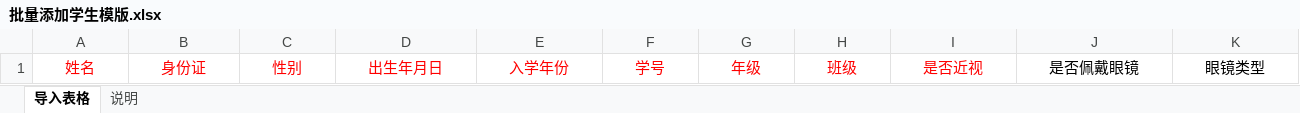
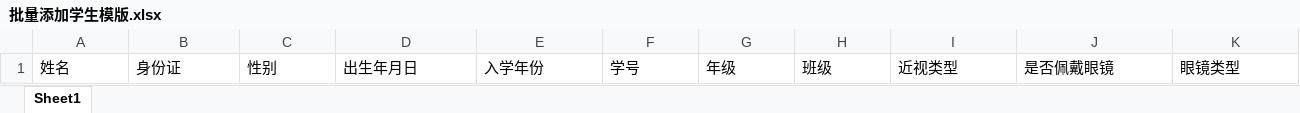
Before and after one commit to AllenChen7/eye, an Excel workbook: storage/app/public/批量添加学生模版.xlsx, sheet Sheet1, drawn as a sheet; only a part is shown; values as stored, in another font and other column widths than the file's, no borders; the diff covers the shown part only; the diff names each change by its address in the sheet, - before the commit and + after, or states it on an @@ line.

Commit message:
修改模板

```diff
--- a/storage/app/public/批量添加学生模版.xlsx (sheet Sheet1)
+++ b/storage/app/public/批量添加学生模版.xlsx (sheet Sheet1)
-sheet tab: 导入表格
+sheet tab: Sheet1
-sheet tab: 说明
-A1:I1 text colour: #FF0000
+A1:I1 text colour: black
-A1:K1 alignment: center
+A1:K1 alignment: left
-I1: 是否近视
+I1: 近视类型
```
Also changed, not shown: cell formats elsewhere in this sheet.
